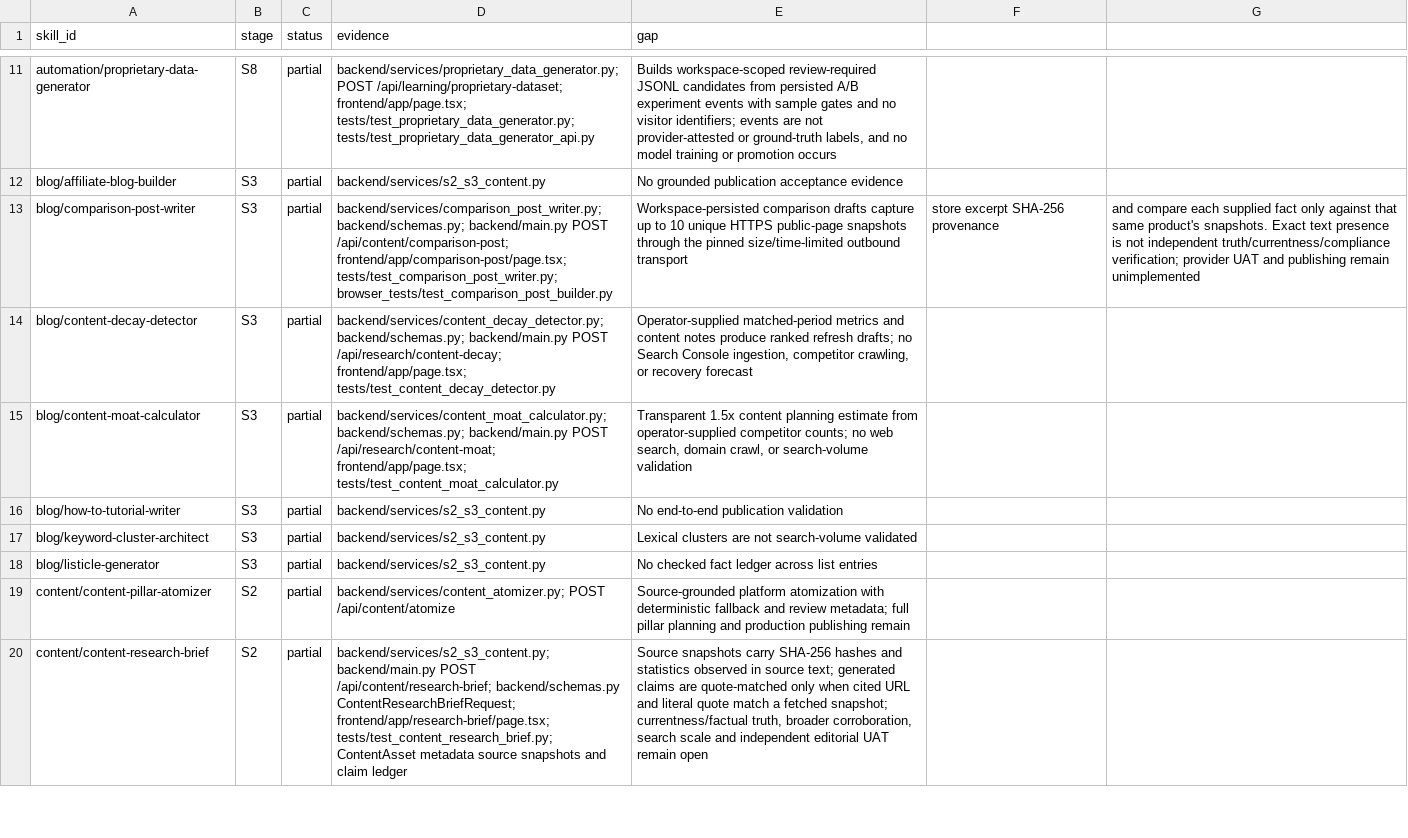
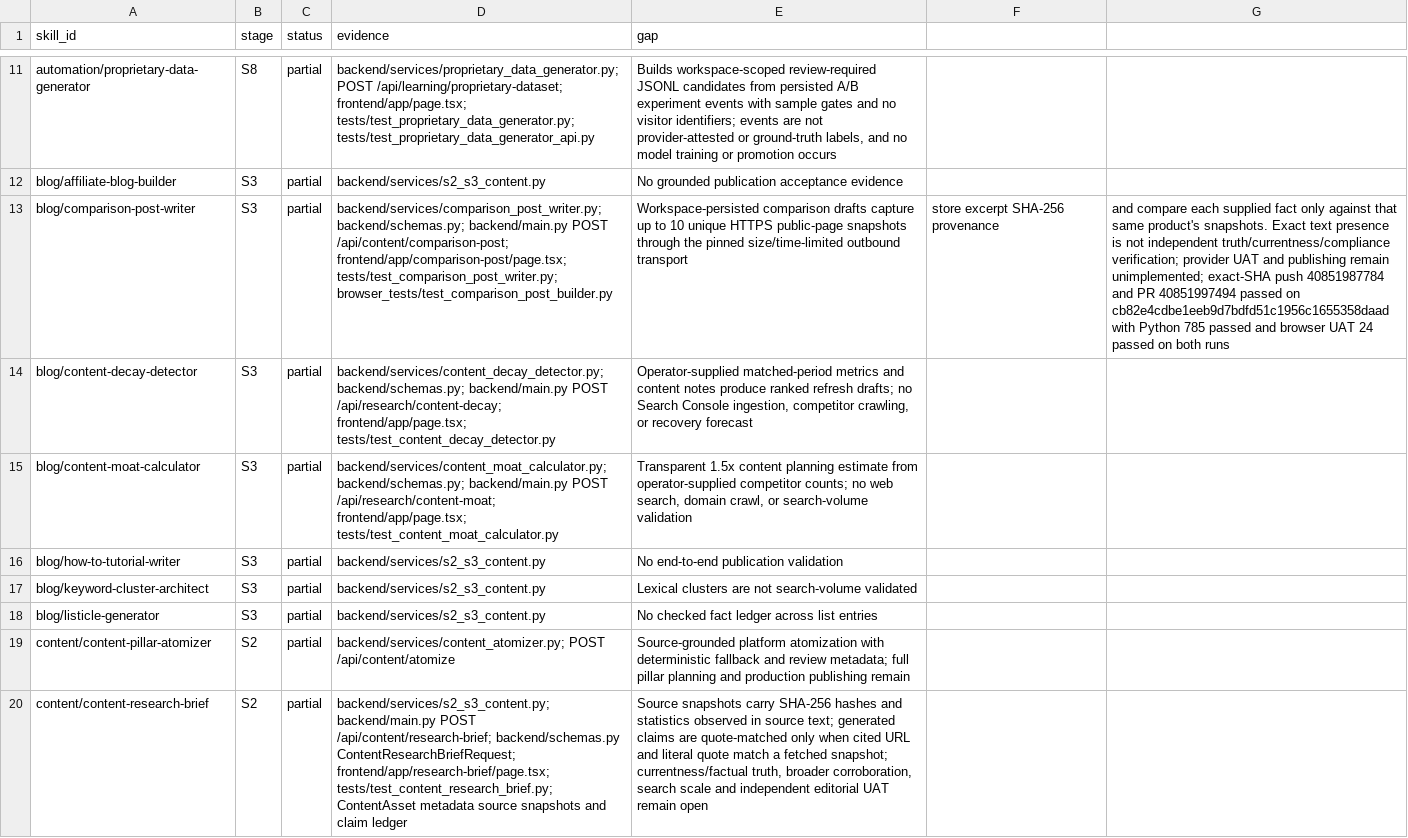
Before and after one commit to AITECHPRODUCTS/Project1, a CSV file: docs/skill-parity-matrix.csv, drawn as a sheet; only a part is shown, gaps mark what is left out; the diff names each change by its address in the sheet, - before the commit and + after, or states it on an @@ line.

Commit message:
docs: record verified source evidence and current release gaps

```diff
--- a/docs/skill-parity-matrix.csv
+++ b/docs/skill-parity-matrix.csv
-G13: …publishing remain unimplemented
+G13: …publishing remain unimplemented; exact-SHA push 40851987784 and PR 40851997494 passed on cb82e4cdbe1eeb9d7bdfd51c1956c1655358daad with Python 785 passed and browser UAT 24 passed on both runs
```
Also changed, not shown: 6 other files.
